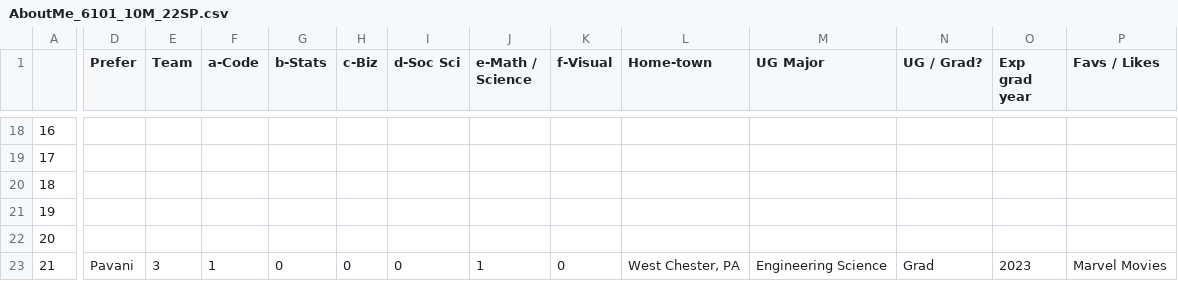
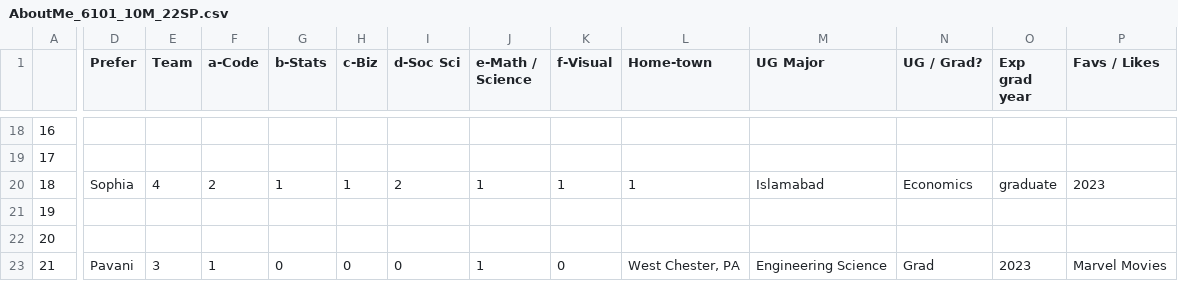
Before and after one commit to rajkumarcm/Data-Science, a CSV file: Mod1/Week01_Intro/AboutMe_6101_10M_22SP.csv, drawn as a sheet; only a part is shown, gaps mark what is left out; the diff names each change by its address in the sheet, - before the commit and + after, or states it on an @@ line.

Commit message:
Update AboutMe_6101_10M_22SP.csv
test commit

```diff
--- a/Mod1/Week01_Intro/AboutMe_6101_10M_22SP.csv
+++ b/Mod1/Week01_Intro/AboutMe_6101_10M_22SP.csv
-D20 (Prefer): (empty)
+D20 (Prefer): Sophia
-E20 (Team): (empty)
+E20 (Team): 4
-F20 (a-Code): (empty)
+F20 (a-Code): 2
-G20 (b-Stats): (empty)
+G20 (b-Stats): 1
-H20 (c-Biz): (empty)
+H20 (c-Biz): 1
-I20 (d-Soc Sci): (empty)
+I20 (d-Soc Sci): 2
-J20 (e-Math / Science): (empty)
+J20 (e-Math / Science): 1
-K20 (f-Visual): (empty)
+K20 (f-Visual): 1
-L20 (Home-town): (empty)
+L20 (Home-town): 1
-M20 (UG Major): (empty)
+M20 (UG Major): Islamabad
-N20 (UG / Grad?): (empty)
+N20 (UG / Grad?): Economics
-O20 (Exp grad year): (empty)
+O20 (Exp grad year): graduate
-P20 (Favs / Likes): (empty)
+P20 (Favs / Likes): 2023
```
